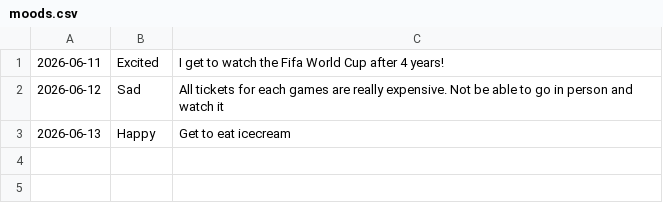
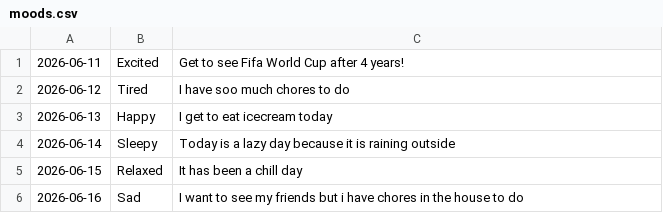
Before and after one commit to tanvibbsr/DailyMoodTracker, a CSV file: data/moods.csv, drawn as a sheet.

```diff
--- a/data/moods.csv
+++ b/data/moods.csv
@@ -1,3 +1,6 @@
-2026-06-11,Excited,I get to watch the Fifa World Cup after 4 years!
-2026-06-12,Sad,All tickets for each games are really expensive. Not be able to go in person and watch it
-2026-06-13,Happy,Get to eat icecream
+2026-06-11,Excited,Get to see Fifa World Cup after 4 years!
+2026-06-12,Tired,I have soo much chores to do
+2026-06-13,Happy,I get to eat icecream today
+2026-06-14,Sleepy,Today is a lazy day because it is raining outside
+2026-06-15,Relaxed,It has been a chill day
+2026-06-16,Sad,I want to see my friends but i have chores in the house to do
```
Also changed, not shown: 6 other files.
